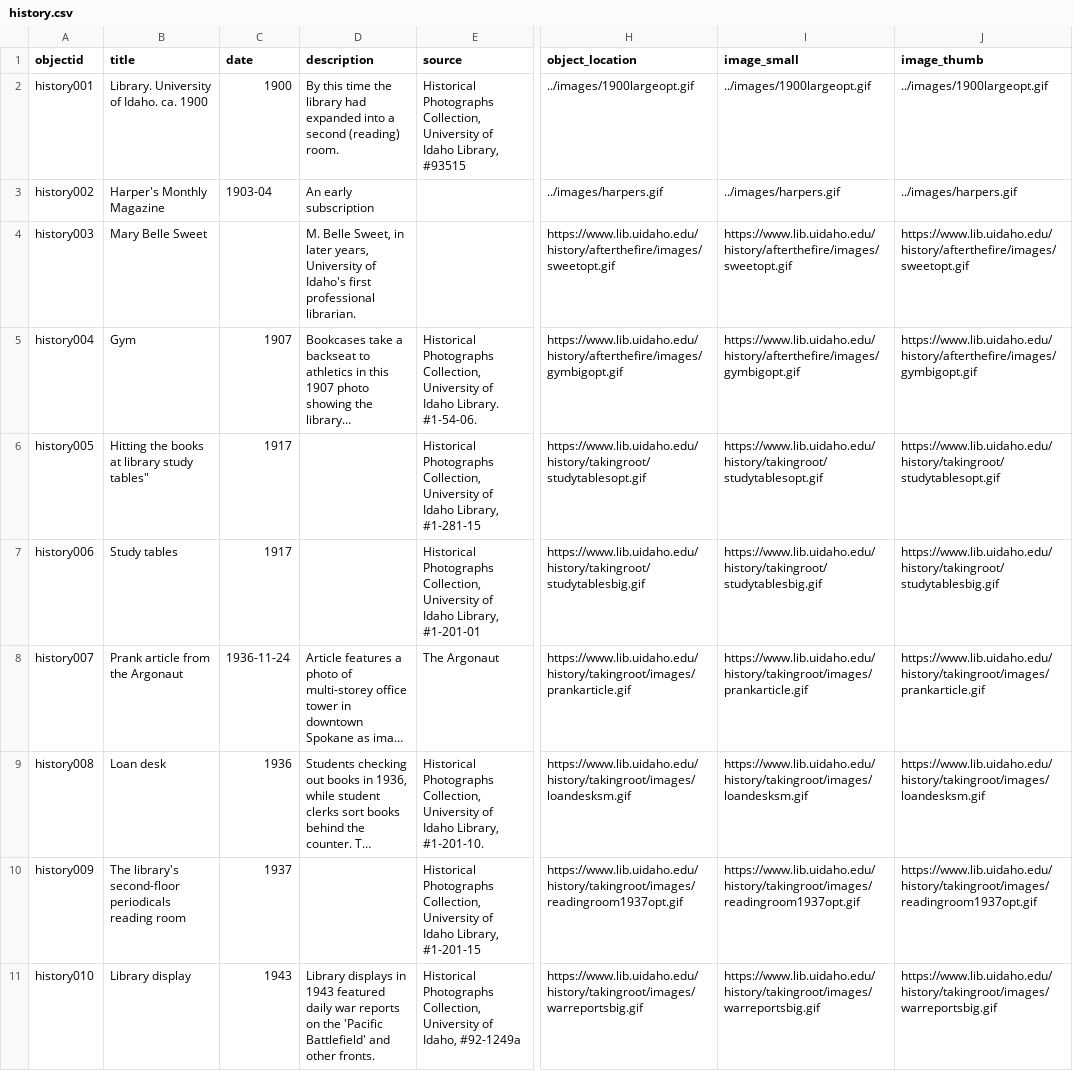
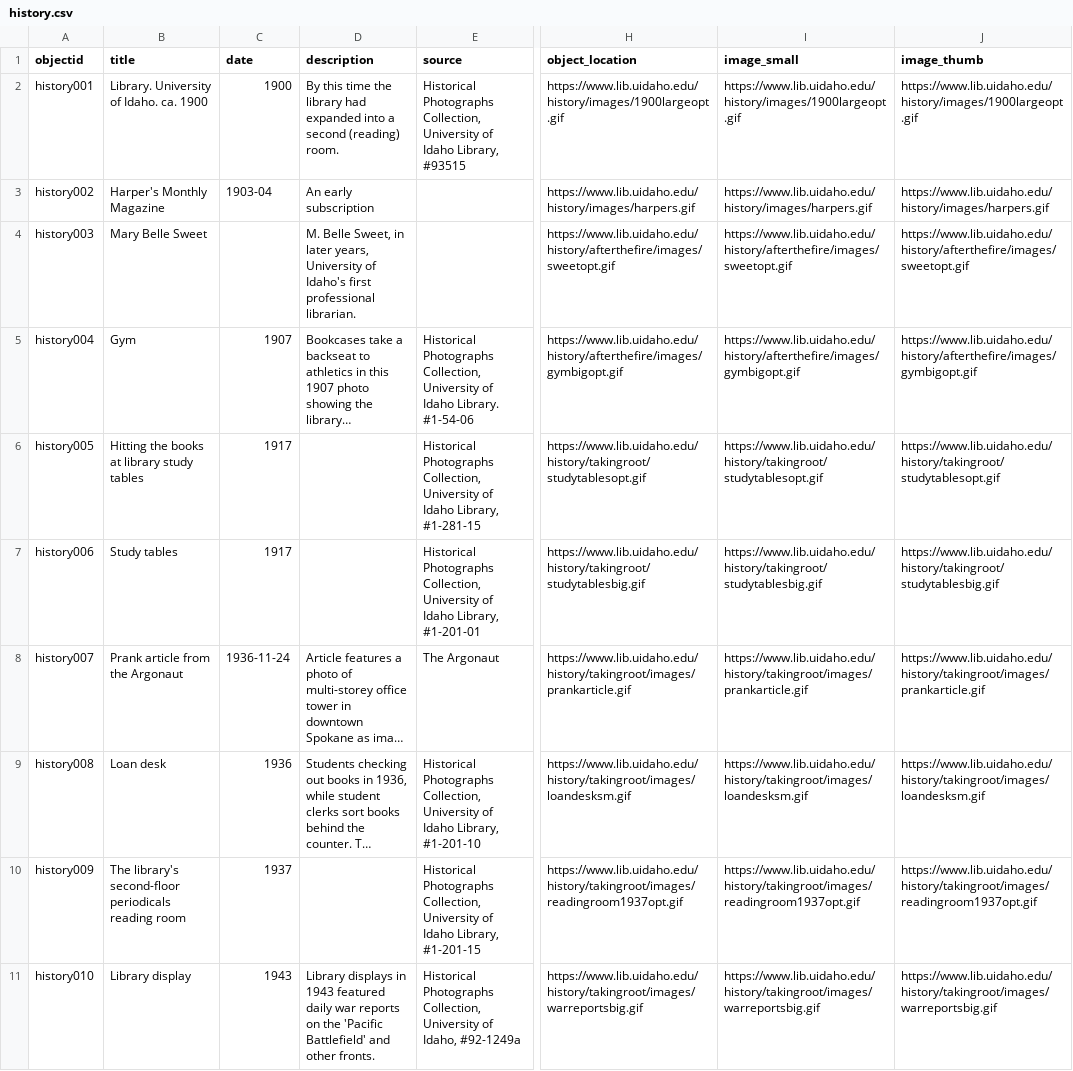
Before and after one commit to uidaholib/history_source, a CSV file: _data/history.csv, drawn as a sheet; only a part is shown, gaps mark what is left out; long unchanged cells end in …; the diff names each change by its address in the sheet, - before the commit and + after, or states it on an @@ line.

```diff
--- a/_data/history.csv
+++ b/_data/history.csv
-H2 (object_location): ../images/1900largeopt.gif
+H2 (object_location): https://www.lib.uidaho.edu/history/images/1900largeopt.gif
-I2 (image_small): ../images/1900largeopt.gif
+I2 (image_small): https://www.lib.uidaho.edu/history/images/1900largeopt.gif
-J2 (image_thumb): ../images/1900largeopt.gif
+J2 (image_thumb): https://www.lib.uidaho.edu/history/images/1900largeopt.gif
-H3 (object_location): ../images/harpers.gif
+H3 (object_location): https://www.lib.uidaho.edu/history/images/harpers.gif
-I3 (image_small): ../images/harpers.gif
+I3 (image_small): https://www.lib.uidaho.edu/history/images/harpers.gif
-J3 (image_thumb): ../images/harpers.gif
+J3 (image_thumb): https://www.lib.uidaho.edu/history/images/harpers.gif
-E5 (source): …Idaho Library. #1-54-06.
+E5 (source): …Idaho Library. #1-54-06
-B6 (title): Hitting the books at library study tables"
+B6 (title): Hitting the books at library study tables
-E9 (source): …Idaho Library, #1-201-10.
+E9 (source): …Idaho Library, #1-201-10
```
Also changed, not shown: 2 other files.
